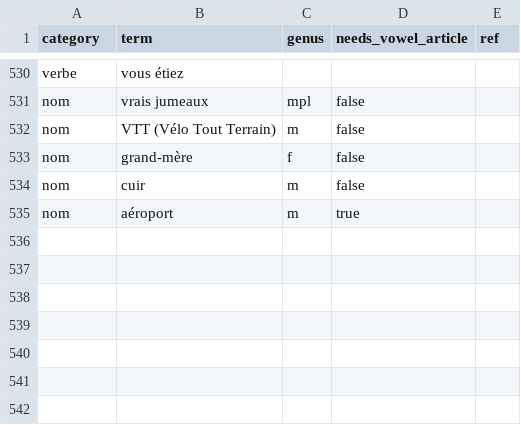
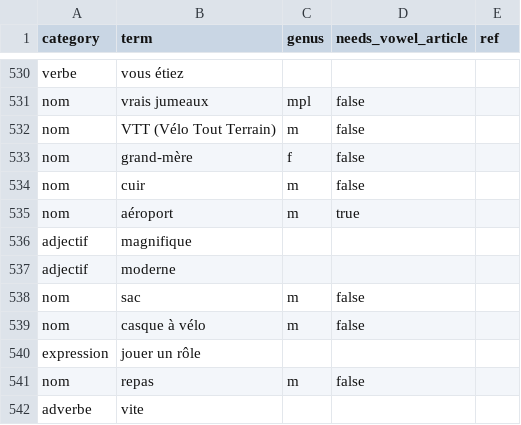
Before and after one commit to joscco/French, a CSV file: data/french-terms.csv, drawn as a sheet; only a part is shown, gaps mark what is left out.

```diff
--- a/data/french-terms.csv
+++ b/data/french-terms.csv
@@ -535 +535,8 @@ nom;cuir;m;false
 nom;aéroport;m;true;
+adjectif;magnifique;;;
+adjectif;moderne;;;
+nom;sac;m;false;
+nom;casque à vélo;m;false;
+expression;jouer un rôle;;;
+nom;repas;m;false;
+adverbe;vite;;;
```
Also changed, not shown: data/german-terms.csv.
